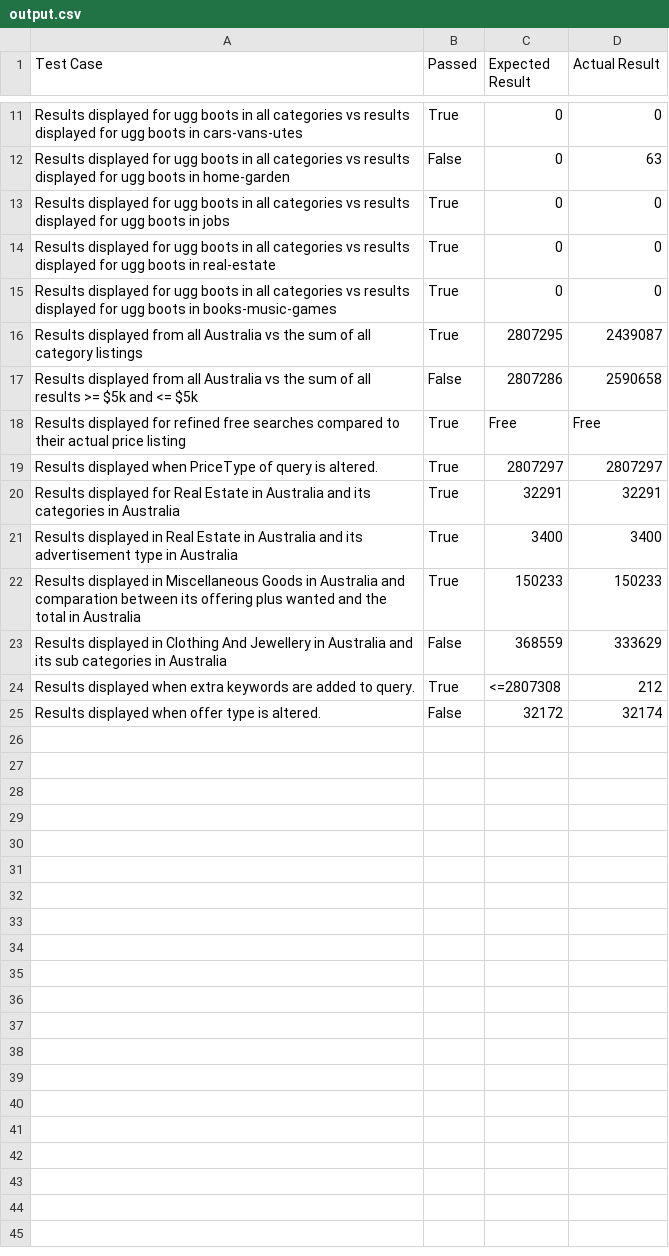
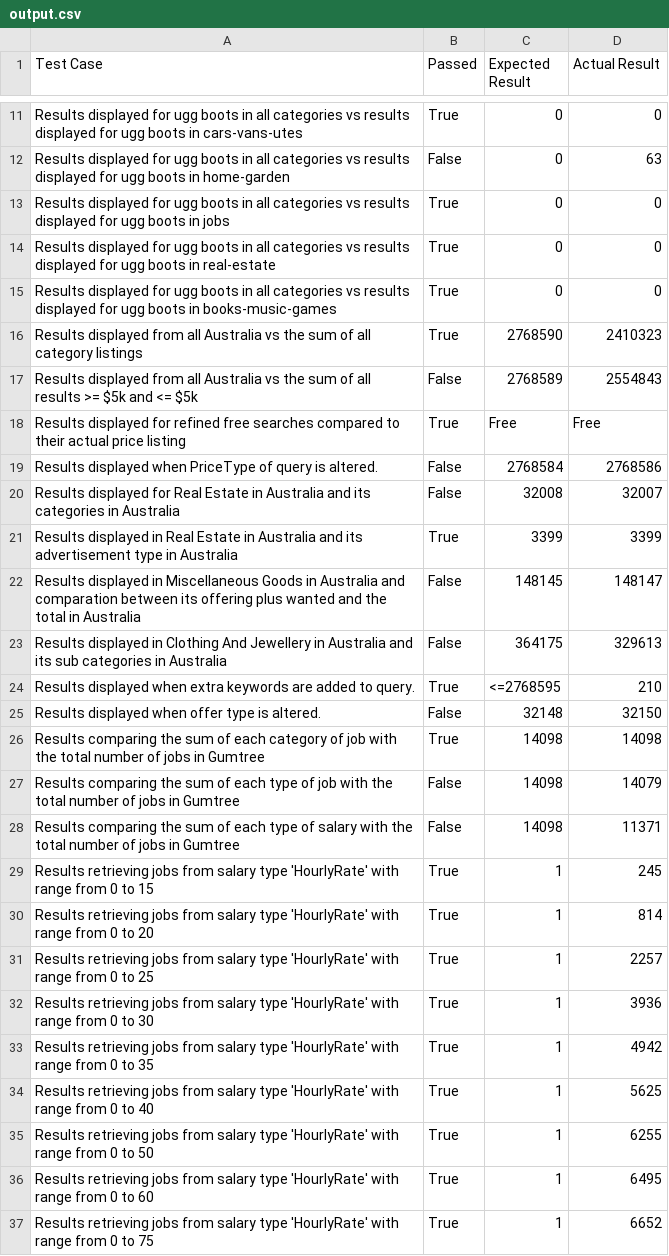
Before and after one commit to had647/csit314-testing-kit, a CSV file: Master/output.csv, drawn as a sheet; only a part is shown, gaps mark what is left out; the diff covers the shown part only.

Commit message:
Put directory into master with a successful run!

```diff
--- a/Master/output.csv
+++ b/Master/output.csv
@@ -15,11 +15,23 @@ Results displayed for ugg boots in all categories vs results displayed for ugg b
 Results displayed for ugg boots in all categories vs results displayed for ugg boots in books-music-games,True,0,0
-Results displayed from all Australia vs the sum of all category listings,True,2807295,2439087
-Results displayed from all Australia vs the sum of all results >= $5k and <= $5k,False,2807286,2590658
+Results displayed from all Australia vs the sum of all category listings,True,2768590,2410323
+Results displayed from all Australia vs the sum of all results >= $5k and <= $5k,False,2768589,2554843
 Results displayed for refined free searches compared to their actual price listing,True,Free,Free
-Results displayed when PriceType of query is altered.,True,2807297,2807297
-Results displayed for Real Estate in Australia and its categories in Australia,True,32291,32291
-Results displayed in Real Estate in Australia and its advertisement type in Australia,True,3400,3400
-Results displayed in Miscellaneous Goods in Australia and comparation between its offering plus wanted and the total in Australia,True,150233,150233
-Results displayed in Clothing And Jewellery in Australia and its sub categories in Australia,False,368559,333629
-Results displayed when extra keywords are added to query.,True,<=2807308,212
-Results displayed when offer type is altered.,False,32172,32174
+Results displayed when PriceType of query is altered.,False,2768584,2768586
+Results displayed for Real Estate in Australia and its categories in Australia,False,32008,32007
+Results displayed in Real Estate in Australia and its advertisement type in Australia,True,3399,3399
+Results displayed in Miscellaneous Goods in Australia and comparation between its offering plus wanted and the total in Australia,False,148145,148147
+Results displayed in Clothing And Jewellery in Australia and its sub categories in Australia,False,364175,329613
+Results displayed when extra keywords are added to query.,True,<=2768595,210
+Results displayed when offer type is altered.,False,32148,32150
+Results comparing the sum of each category of job with the total number of jobs in Gumtree,True,14098,14098
+Results comparing the sum of each type of job with the total number of jobs in Gumtree,False,14098,14079
+Results comparing the sum of each type of salary with the total number of jobs in Gumtree,False,14098,11371
+Results retrieving jobs from salary type 'HourlyRate' with range from 0 to 15,True,1,245
+Results retrieving jobs from salary type 'HourlyRate' with range from 0 to 20,True,1,814
+Results retrieving jobs from salary type 'HourlyRate' with range from 0 to 25,True,1,2257
+Results retrieving jobs from salary type 'HourlyRate' with range from 0 to 30,True,1,3936
+Results retrieving jobs from salary type 'HourlyRate' with range from 0 to 35,True,1,4942
+Results retrieving jobs from salary type 'HourlyRate' with range from 0 to 40,True,1,5625
+Results retrieving jobs from salary type 'HourlyRate' with range from 0 to 50,True,1,6255
+Results retrieving jobs from salary type 'HourlyRate' with range from 0 to 60,True,1,6495
+Results retrieving jobs from salary type 'HourlyRate' with range from 0 to 75,True,1,6652
```
Also changed, not shown: 8 added rows, 3 removed rows and 12 edited cells elsewhere in this file, 11 other files.
